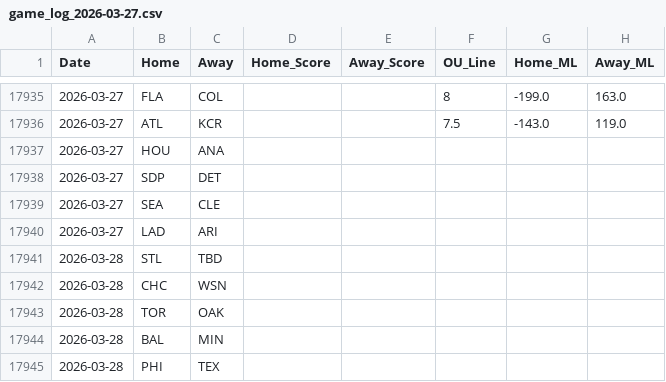
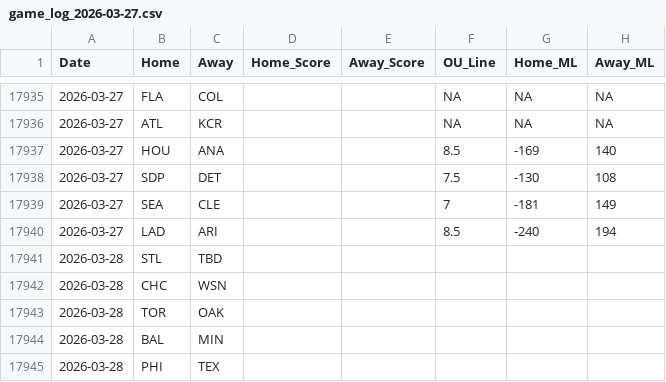
Before and after one commit to grdavis/mlb-elo-advantage, a CSV file: DATA/game_log_2026-03-27.csv, drawn as a sheet; only a part is shown, gaps mark what is left out; the diff covers the shown part only.

```diff
--- a/DATA/game_log_2026-03-27.csv
+++ b/DATA/game_log_2026-03-27.csv
@@ -17935,7 +17935,7 @@ Date,Home,Away,Home_Score,Away_Score,OU_Line,Home_ML,Away_ML
-2026-03-27,FLA,COL,,,8,-199.0,163.0
-2026-03-27,ATL,KCR,,,7.5,-143.0,119.0
-2026-03-27,HOU,ANA,,,,,
-2026-03-27,SDP,DET,,,,,
-2026-03-27,SEA,CLE,,,,,
-2026-03-27,LAD,ARI,,,,,
+2026-03-27,FLA,COL,,,NA,NA,NA
+2026-03-27,ATL,KCR,,,NA,NA,NA
+2026-03-27,HOU,ANA,,,8.5,-169,140
+2026-03-27,SDP,DET,,,7.5,-130,108
+2026-03-27,SEA,CLE,,,7,-181,149
+2026-03-27,LAD,ARI,,,8.5,-240,194
 2026-03-28,STL,TBD,,,,,
```
Also changed, not shown: 11 added rows, 11 removed rows and 8 edited cells elsewhere in this file, 6 other files.
